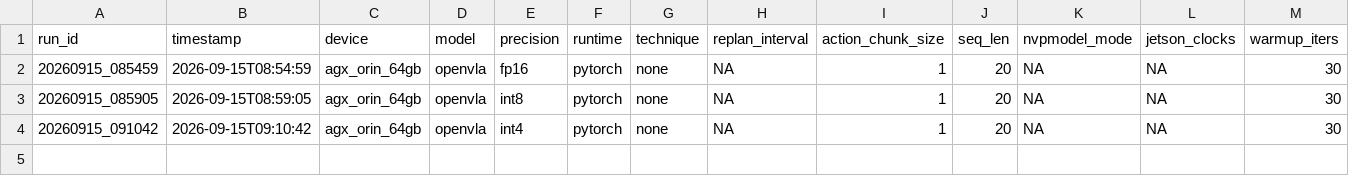
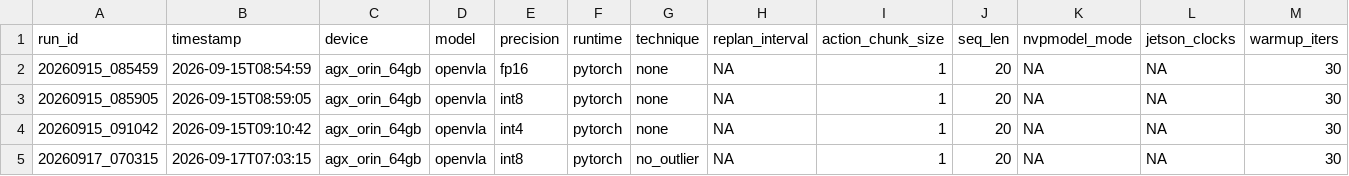
Before and after one commit to cac66/vla_bench, a CSV file: benchmark/results_summary.csv, drawn as a sheet; only a part is shown; rows hold the shown columns only; the diff names each change by its address in the sheet, - before the commit and + after, or states it on an @@ line.

```diff
--- a/benchmark/results_summary.csv
+++ b/benchmark/results_summary.csv
+row 5: 20260917_070315 | 2026-09-17T07:03:15 | agx_orin_64gb | openvla | int8 | pytorch | no_outlier | NA | 1 | 20 | NA | NA | 30
```
Also changed, not shown: benchmark/energy.csv, 5 other files.
